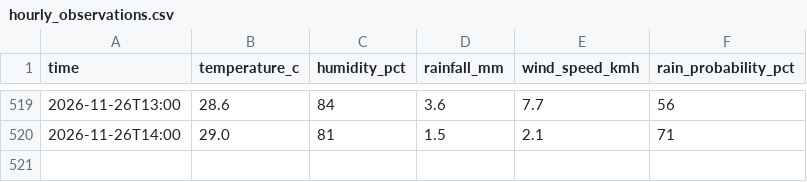
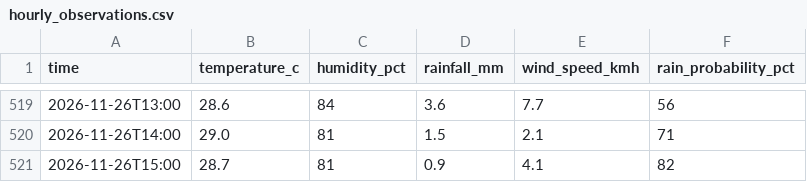
Before and after one commit to kyuuucode/TFB2093-weather-iot, a CSV file: data/hourly_observations.csv, drawn as a sheet; only a part is shown, gaps mark what is left out.

```diff
--- a/data/hourly_observations.csv
+++ b/data/hourly_observations.csv
@@ -520 +520,2 @@ time,temperature_c,humidity_pct,rainfall_mm,wind_speed_kmh,rain_probability_pct
 2026-11-26T14:00,29.0,81,1.5,2.1,71
+2026-11-26T15:00,28.7,81,0.9,4.1,82
```
Also changed, not shown: data/readings_log.csv, 2 other files.
